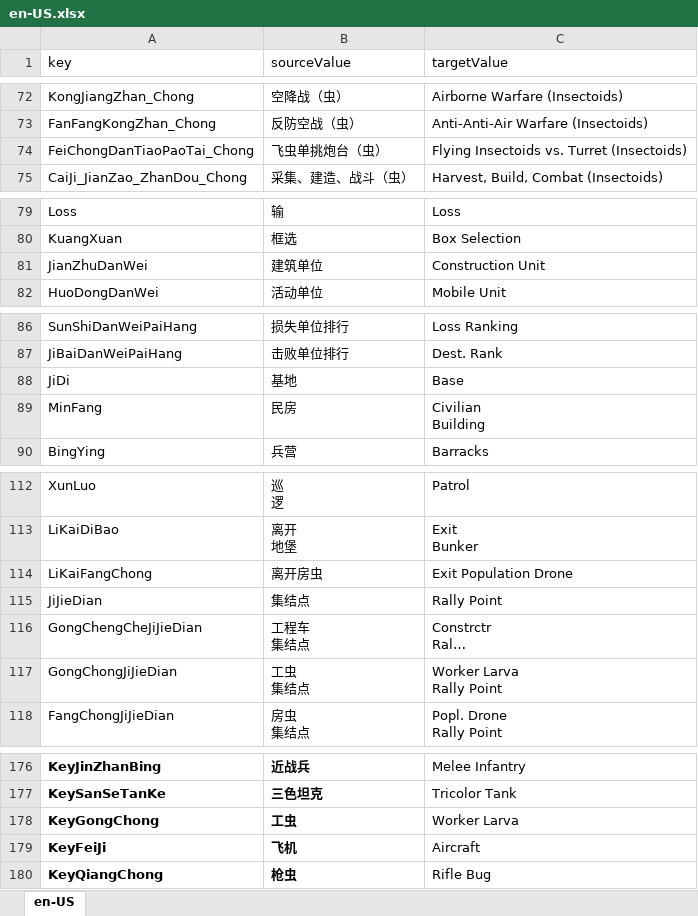
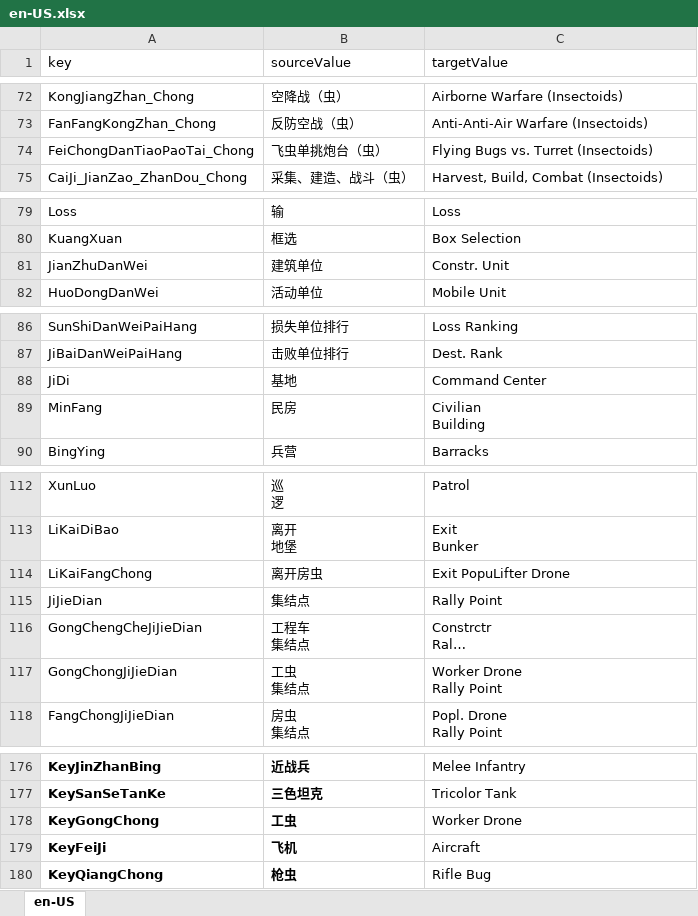
Before and after one commit to 544898458/cocos-creator38-demo, an Excel workbook: assets/翻译/en-US.xlsx, sheet en-US, drawn as a sheet; only a part is shown, gaps mark what is left out; long unchanged cells end in …; values as stored, in another font and other column widths than the file's, no borders; ↵ is a line break in a cell; the diff names each change by its address in the sheet, - before the commit and + after, or states it on an @@ line.

```diff
--- a/assets/翻译/en-US.xlsx (sheet en-US)
+++ b/assets/翻译/en-US.xlsx (sheet en-US)
-C74 (targetValue): Flying Insectoids vs. Turret (Insectoids)
+C74 (targetValue): Flying Bugs vs. Turret (Insectoids)
-C81 (targetValue): Construction Unit
+C81 (targetValue): Constr. Unit
-C88 (targetValue): Base
+C88 (targetValue): Command Center
-C114 (targetValue): Exit Population Drone
+C114 (targetValue): Exit PopuLifter Drone
-C117 (targetValue): Worker Larva ↵ Rally Point
+C117 (targetValue): Worker Drone ↵ Rally Point
-C178 (targetValue): Worker Larva
+C178 (targetValue): Worker Drone
```
Also changed, not shown: 5 other files.
